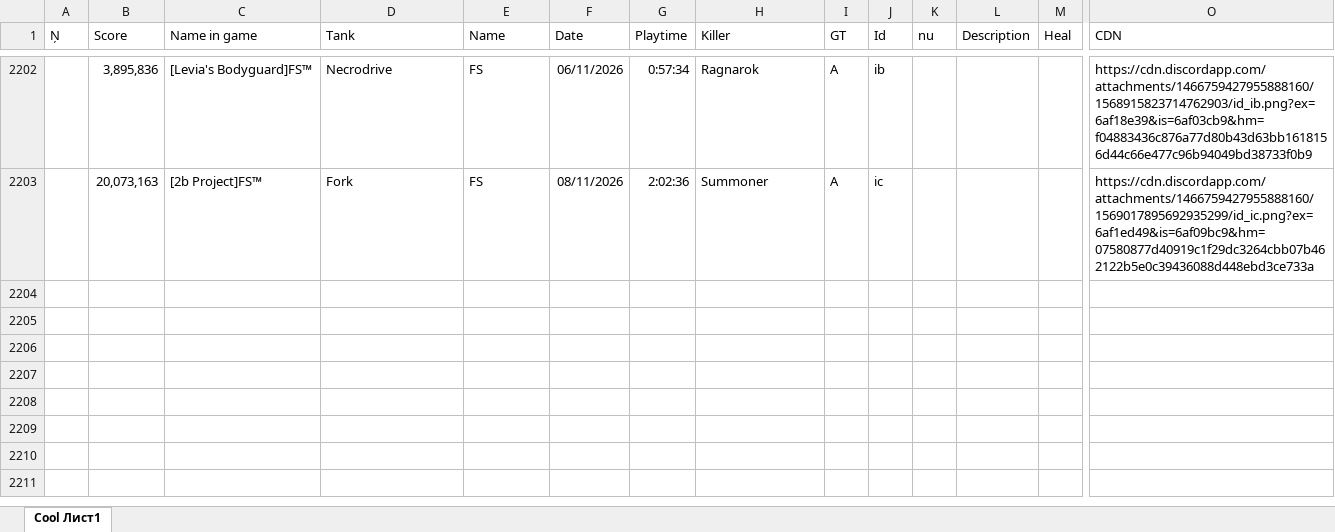
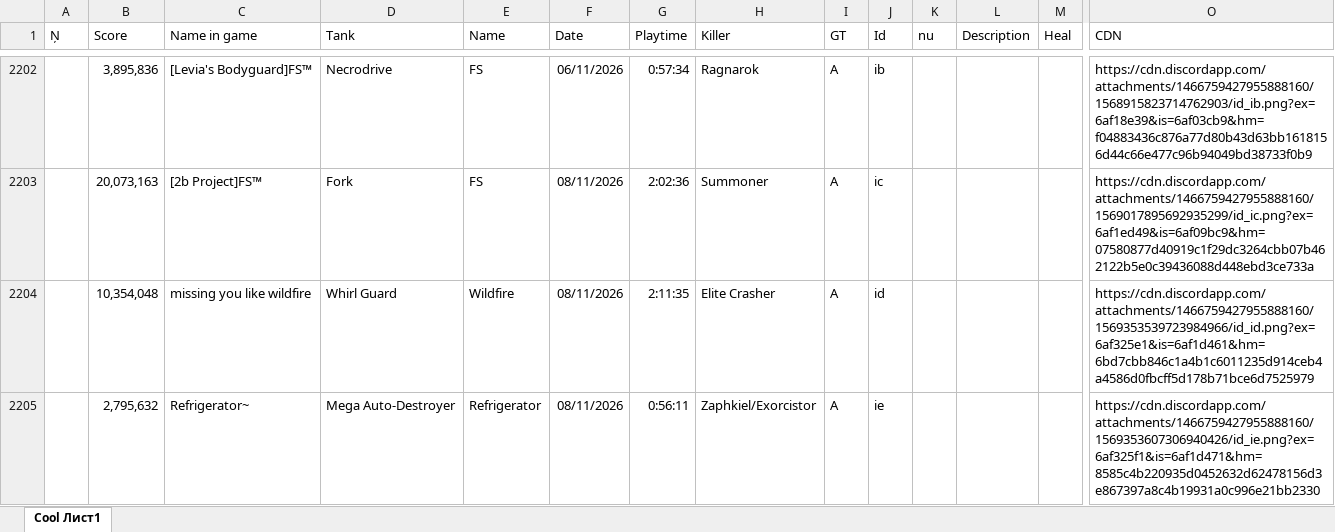
Before and after one commit to Tejmq/OlympusBot, an Excel workbook: data/Olympus.xlsx, sheet Cool Лист1, drawn as a sheet; only a part is shown, gaps mark what is left out; values as stored, in another font and other column widths than the file's, no borders; rows hold the shown columns only; the diff covers the shown part only; the diff names each change by its address in the sheet, - before the commit and + after, or states it on an @@ line.

Commit message:
Add files via upload

```diff
--- a/data/Olympus.xlsx (sheet Cool Лист1)
+++ b/data/Olympus.xlsx (sheet Cool Лист1)
+row 2204:  | 10,354,048 | missing you like wildfire | Whirl Guard | Wildfire | 08/11/2026 | 2:11:35 | Elite Crasher | A | id |  |  |  | https://cdn.discordapp.com/attachments/1466759427955888160/1569353539723984966/id_id.png?ex=6af325e1&is=6af1d461&hm=6bd7cbb846c1a4b1c6011235d914ceb4a4586d0fbcff5d178b71bce6d7525979
+row 2205:  | 2,795,632 | Refrigerator~ | Mega Auto-Destroyer | Refrigerator | 08/11/2026 | 0:56:11 | Zaphkiel/Exorcistor | A | ie |  |  |  | https://cdn.discordapp.com/attachments/1466759427955888160/1569353607306940426/id_ie.png?ex=6af325f1&is=6af1d471&hm=8585c4b220935d0452632d62478156d3e867397a8c4b19931a0c996e21bb2330
```
Also changed, not shown: 2 added rows and 1 edited cell elsewhere in this sheet.
